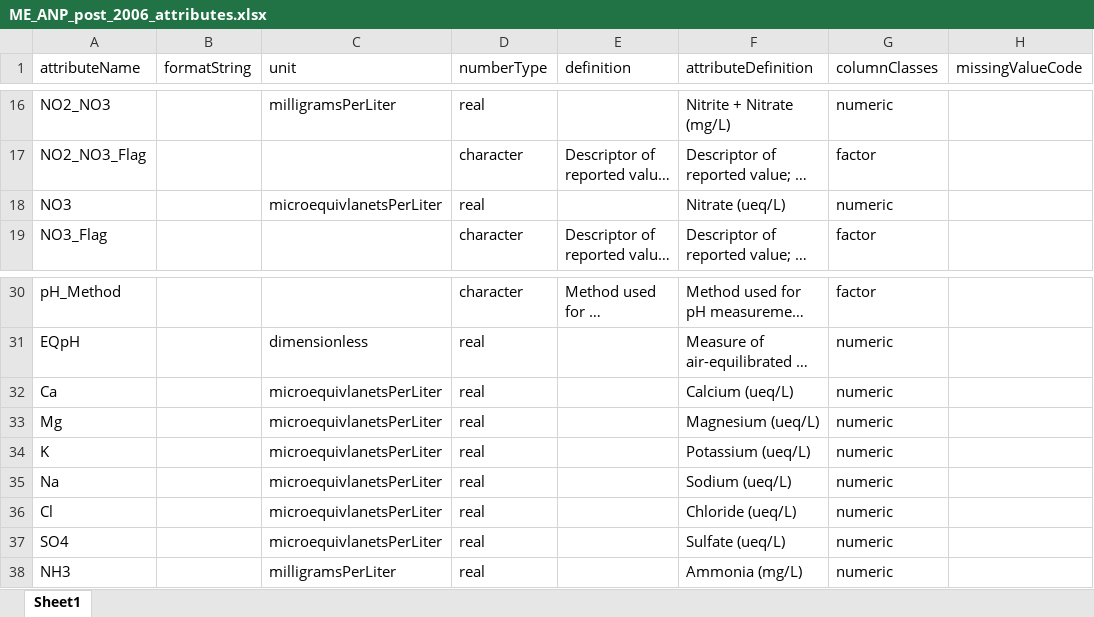
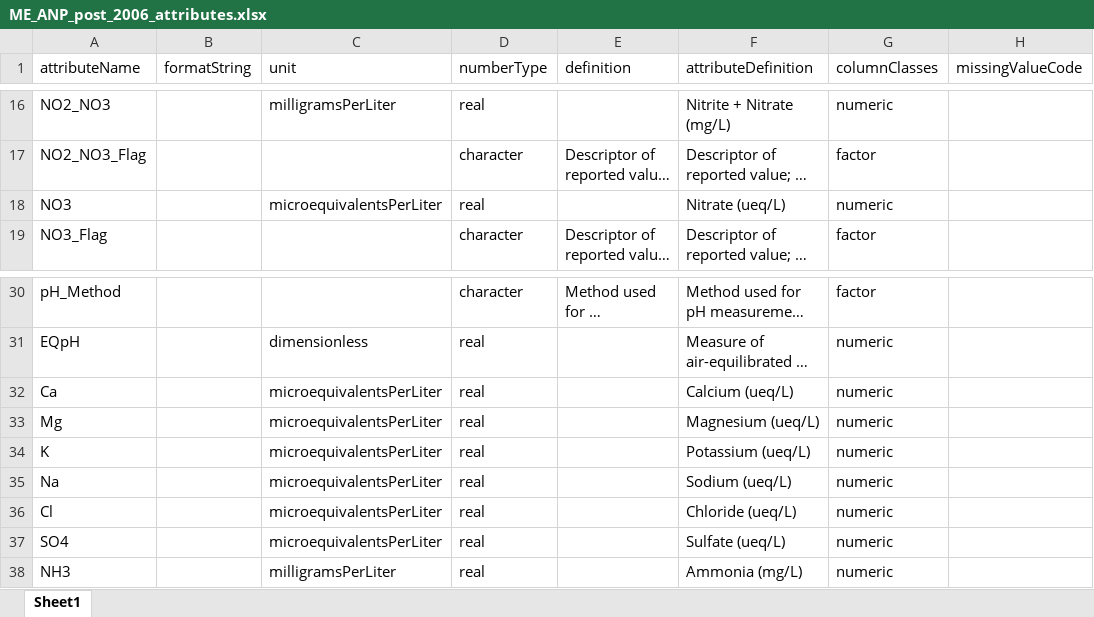
Before and after one commit to EDIorg/datasets, an Excel workbook: MSB/LAGOS_NE_LIMNO_RAWDATA/ME_ANP_post_2006/ME_ANP_post_2006_attributes.xlsx, sheet Sheet1, drawn as a sheet; only a part is shown, gaps mark what is left out; long unchanged cells end in …; values as stored, in another font and other column widths than the file's, no borders; the diff names each change by its address in the sheet, - before the commit and + after, or states it on an @@ line.

```diff
--- a/MSB/LAGOS_NE_LIMNO_RAWDATA/ME_ANP_post_2006/ME_ANP_post_2006_attributes.xlsx (sheet Sheet1)
+++ b/MSB/LAGOS_NE_LIMNO_RAWDATA/ME_ANP_post_2006/ME_ANP_post_2006_attributes.xlsx (sheet Sheet1)
-C18 (unit): microequivlanetsPerLiter
+C18 (unit): microequivalentsPerLiter
-C32:C37 (unit): microequivlanetsPerLiter
+C32:C37 (unit): microequivalentsPerLiter
```
Also changed, not shown: MSB/LAGOS_NE_LIMNO_RAWDATA/ME_ANP_post_2006/geographic_coverage.xlsx, 5 other files.
